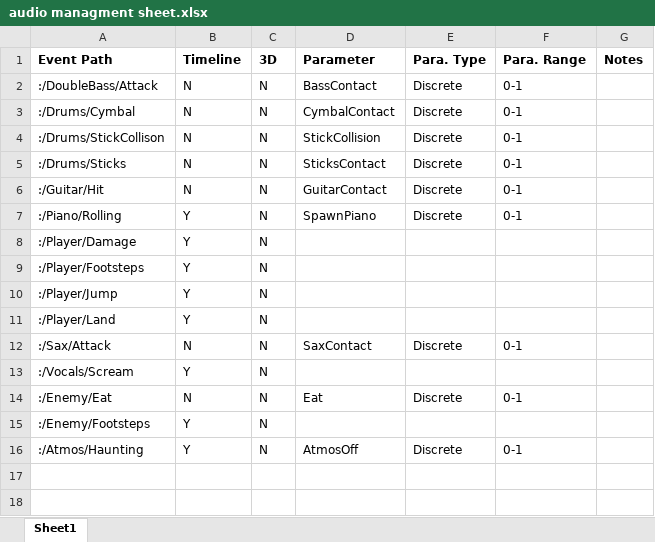
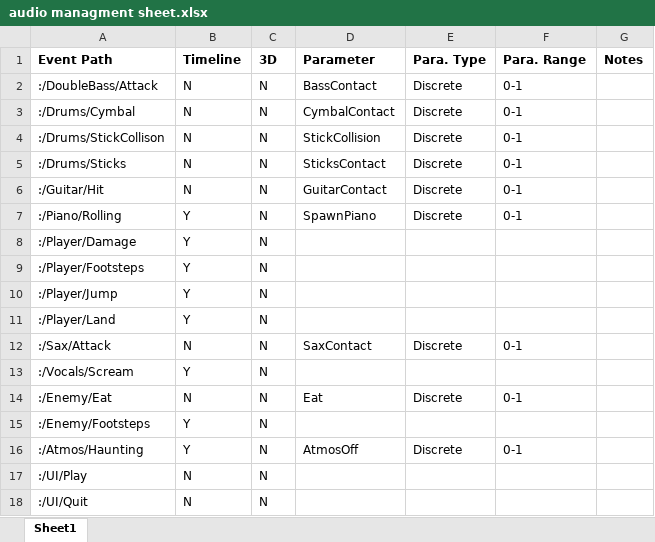
Before and after one commit to MachJacob/BringTheBandBack, an Excel workbook: Fmod/audio managment sheet.xlsx, sheet Sheet1, drawn as a sheet; values as stored, in another font and other column widths than the file's, no borders; the diff names each change by its address in the sheet, - before the commit and + after, or states it on an @@ line.

```diff
--- a/Fmod/audio managment sheet.xlsx (sheet Sheet1)
+++ b/Fmod/audio managment sheet.xlsx (sheet Sheet1)
+row 17: :/UI/Play | N | N
+row 18: :/UI/Quit | N | N
```
Also changed, not shown: 18 other files.
